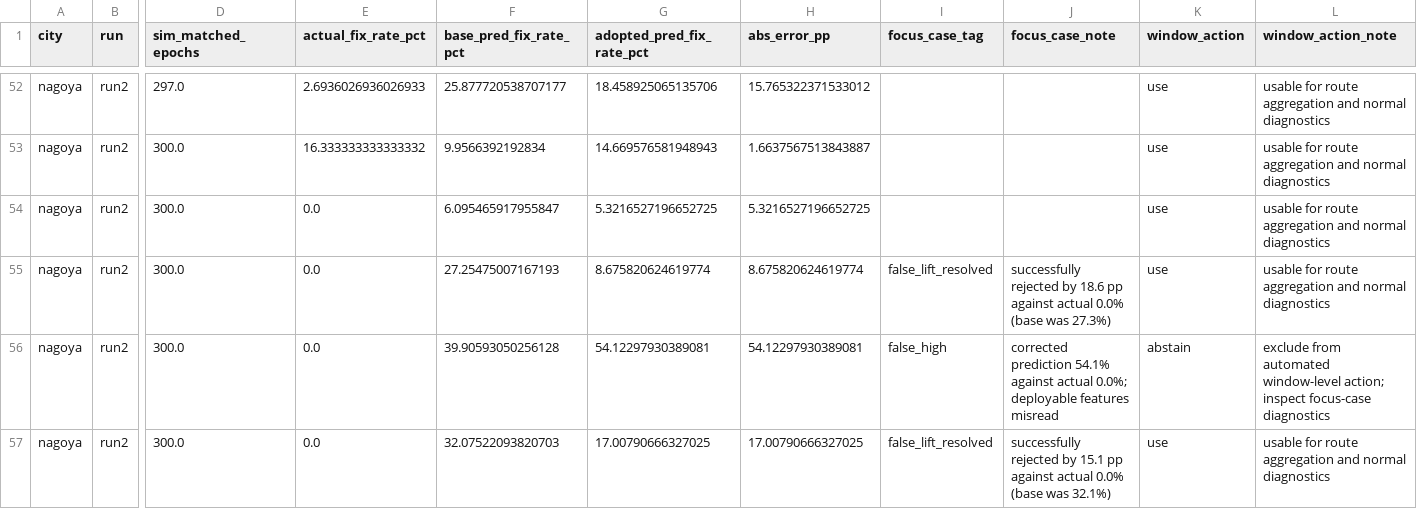
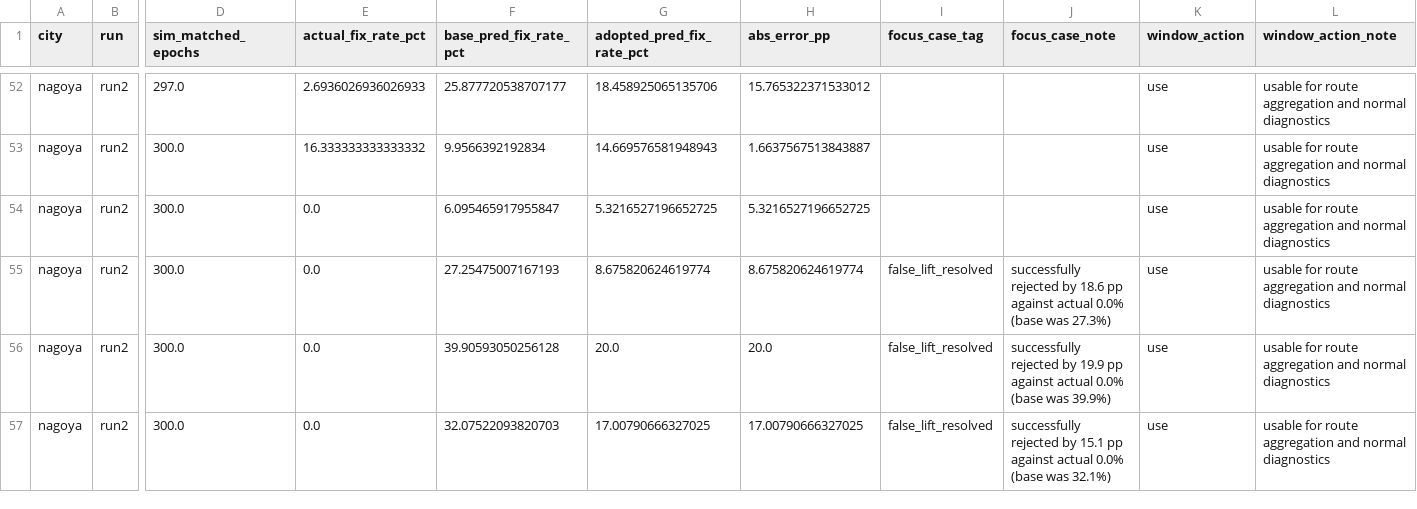
Before and after one commit to rsasaki0109/gnss_gpu, a CSV file: internal_docs/product_deliverable/window_level_details.csv, drawn as a sheet; only a part is shown, gaps mark what is left out; the diff covers the shown part only; the diff names each change by its address in the sheet, - before the commit and + after, or states it on an @@ line.

Commit message:
Add phase-delta prediction guard

```diff
--- a/internal_docs/product_deliverable/window_level_details.csv
+++ b/internal_docs/product_deliverable/window_level_details.csv
-G56 (adopted_pred_fix_rate_pct): 54.12297930389081
+G56 (adopted_pred_fix_rate_pct): 20.0
-H56 (abs_error_pp): 54.12297930389081
+H56 (abs_error_pp): 20.0
-I56 (focus_case_tag): false_high
+I56 (focus_case_tag): false_lift_resolved
-J56 (focus_case_note): corrected prediction 54.1% against actual 0.0%; deployable features misread
+J56 (focus_case_note): successfully rejected by 19.9 pp against actual 0.0% (base was 39.9%)
-K56 (window_action): abstain
+K56 (window_action): use
-L56 (window_action_note): exclude from automated window-level action; inspect focus-case diagnostics
+L56 (window_action_note): usable for route aggregation and normal diagnostics
```
Also changed, not shown: 41 edited cells elsewhere in this file, internal_docs/product_deliverable/route_level_fix_rate_prediction.csv, 12 other files.
